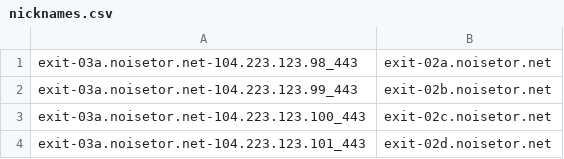
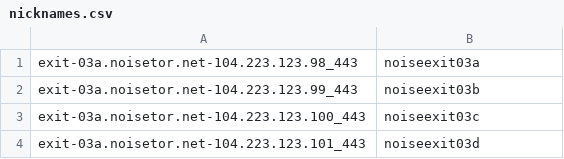
Before and after one commit to noisetor/noisetor.ansible, a CSV file: nicknames.csv, drawn as a sheet.

Commit message:
Update nicknames.csv w/ existing nickname pattern

```diff
--- a/nicknames.csv
+++ b/nicknames.csv
@@ -1,4 +1,4 @@
-exit-03a.noisetor.net-104.223.123.98_443,exit-02a.noisetor.net
-exit-03a.noisetor.net-104.223.123.99_443,exit-02b.noisetor.net
-exit-03a.noisetor.net-104.223.123.100_443,exit-02c.noisetor.net
-exit-03a.noisetor.net-104.223.123.101_443,exit-02d.noisetor.net
+exit-03a.noisetor.net-104.223.123.98_443,noiseexit03a
+exit-03a.noisetor.net-104.223.123.99_443,noiseexit03b
+exit-03a.noisetor.net-104.223.123.100_443,noiseexit03c
+exit-03a.noisetor.net-104.223.123.101_443,noiseexit03d
```
